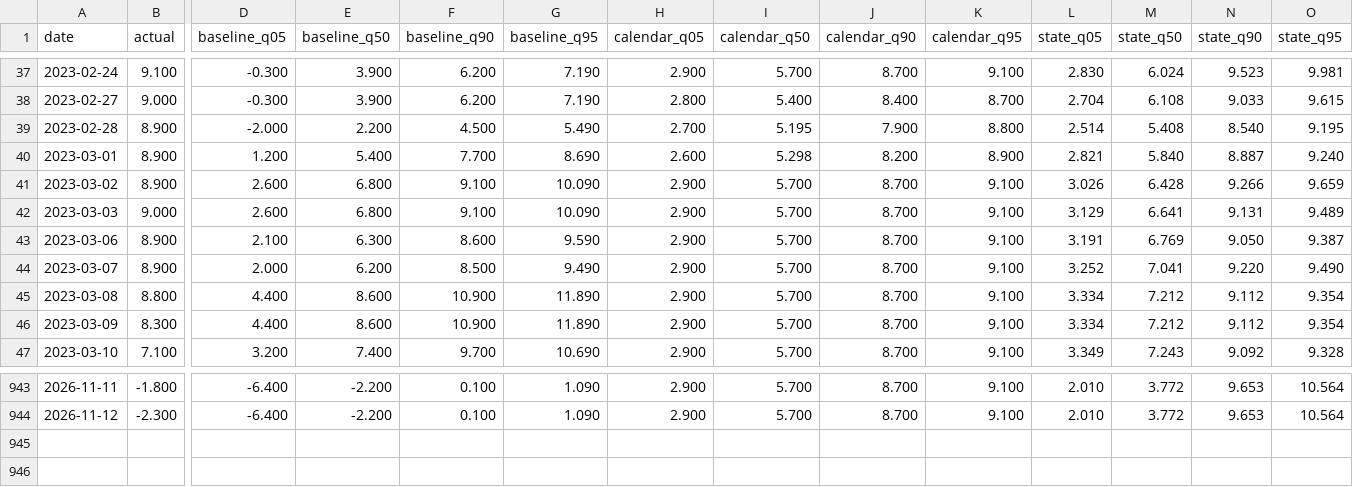
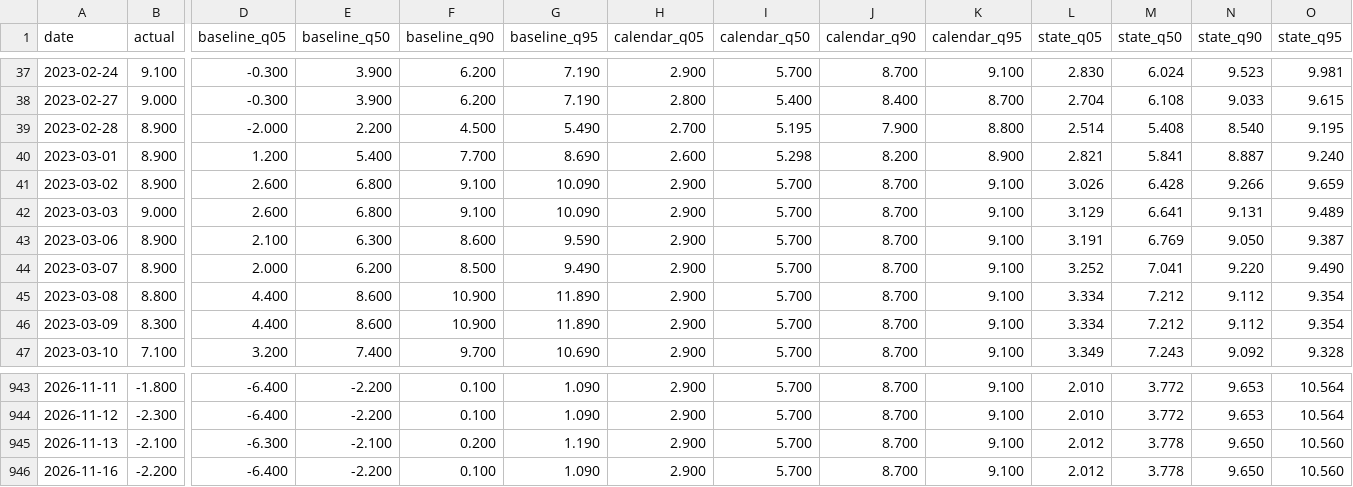
Before and after one commit to Li52utm/price-of-collateral, a CSV file: results/forecast/test_predictions_JPY.csv, drawn as a sheet; only a part is shown, gaps mark what is left out; rows hold the shown columns only; the diff names each change by its address in the sheet, - before the commit and + after, or states it on an @@ line.

```diff
--- a/results/forecast/test_predictions_JPY.csv
+++ b/results/forecast/test_predictions_JPY.csv
-M40 (state_q50): 5.840
+M40 (state_q50): 5.841
+row 945: 2026-11-13 | -2.100 | -6.300 | -2.100 | 0.200 | 1.190 | 2.900 | 5.700 | 8.700 | 9.100 | 2.012 | 3.778 | 9.650 | 10.560
+row 946: 2026-11-16 | -2.200 | -6.400 | -2.200 | 0.100 | 1.090 | 2.900 | 5.700 | 8.700 | 9.100 | 2.012 | 3.778 | 9.650 | 10.560
```
Also changed, not shown: results/corridors/corridor_EUR.csv, results/corridors/corridor_JPY.csv, 47 other files.
